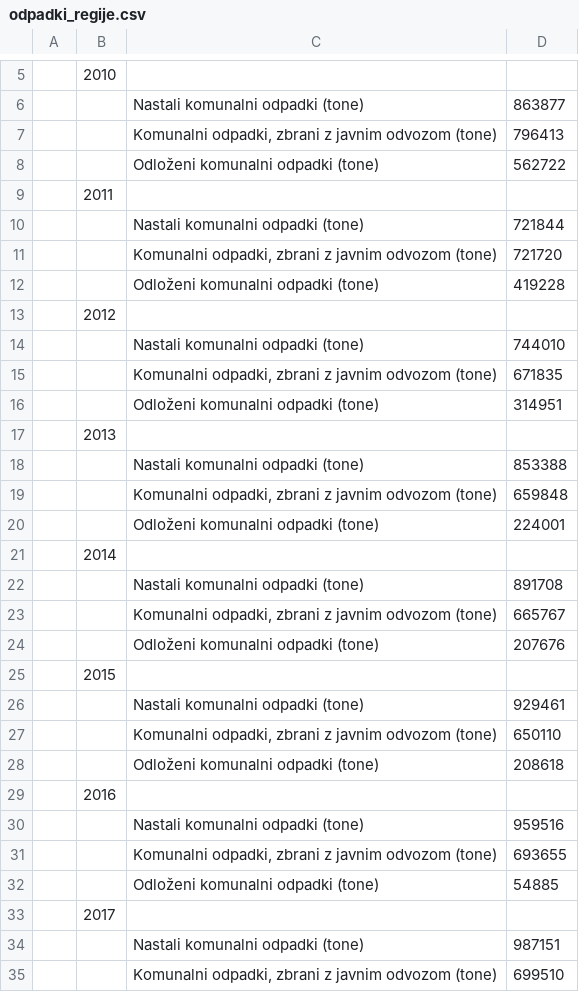
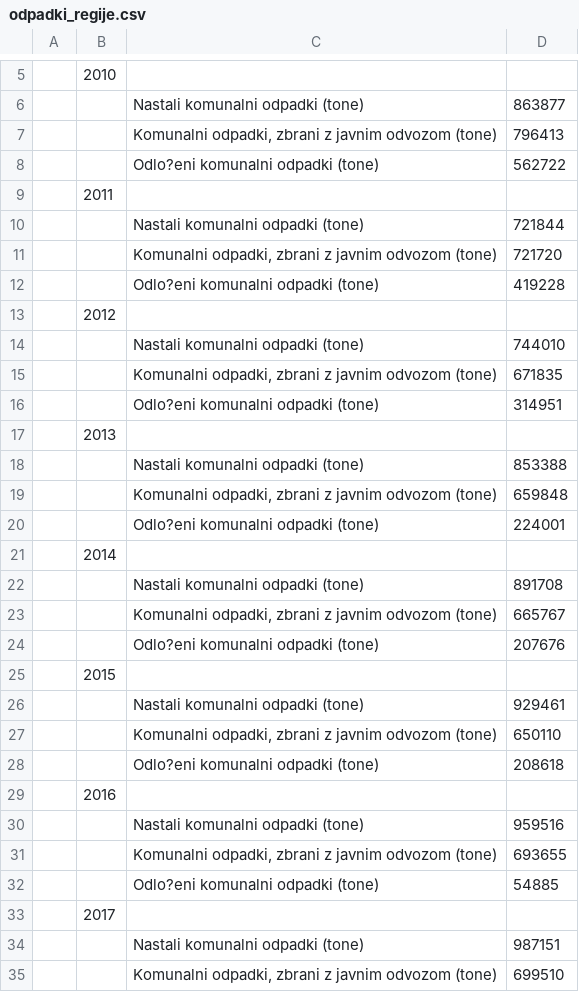
Before and after one commit to NabergojV/napredni_R, a CSV file: Odpadki/odpadki_regije.csv (was odpadki_regije.csv), drawn as a sheet; only a part is shown, gaps mark what is left out; the diff covers the shown part only; the diff names each change by its address in the sheet, - before the commit and + after, or states it on an @@ line.

```diff
--- a/odpadki_regije.csv
+++ b/Odpadki/odpadki_regije.csv
-C8: Odloženi komunalni odpadki (tone)
+C8: Odlo?eni komunalni odpadki (tone)
-C12: Odloženi komunalni odpadki (tone)
+C12: Odlo?eni komunalni odpadki (tone)
-C16: Odloženi komunalni odpadki (tone)
+C16: Odlo?eni komunalni odpadki (tone)
-C20: Odloženi komunalni odpadki (tone)
+C20: Odlo?eni komunalni odpadki (tone)
-C24: Odloženi komunalni odpadki (tone)
+C24: Odlo?eni komunalni odpadki (tone)
-C28: Odloženi komunalni odpadki (tone)
+C28: Odlo?eni komunalni odpadki (tone)
-C32: Odloženi komunalni odpadki (tone)
+C32: Odlo?eni komunalni odpadki (tone)
```
Also changed, not shown: 34 removed rows and 118 edited cells elsewhere in this file, Odpadki/vrste_odpadkov.csv, 6 other files.
